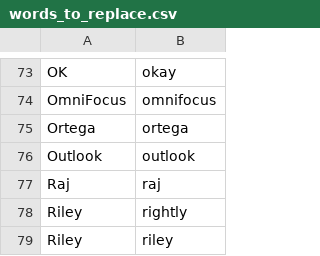
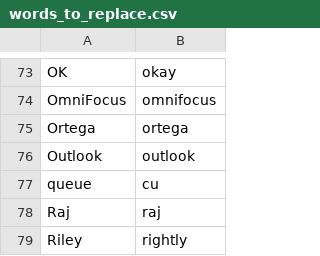
Before and after one commit to nriley/talon_community, a CSV file: settings/words_to_replace.csv, drawn as a sheet; only a part is shown, gaps mark what is left out; the shorter side is filled out with more unchanged rows; the diff names each change by its address in the sheet, - before the commit and + after, or states it on an @@ line.

Commit message:
Vocabulary.

```diff
--- a/settings/words_to_replace.csv
+++ b/settings/words_to_replace.csv
+row 77: queue | cu
```
